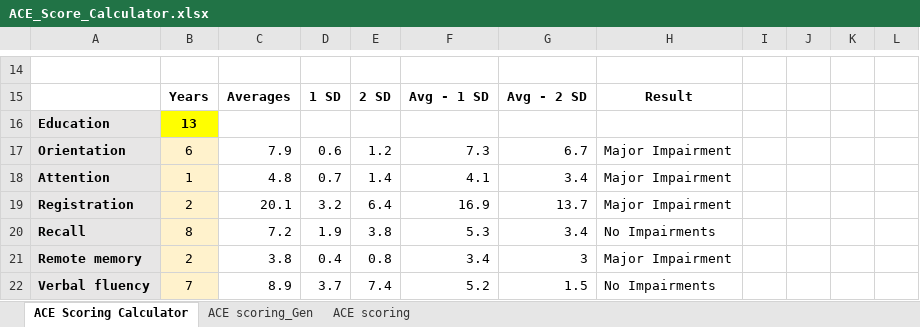
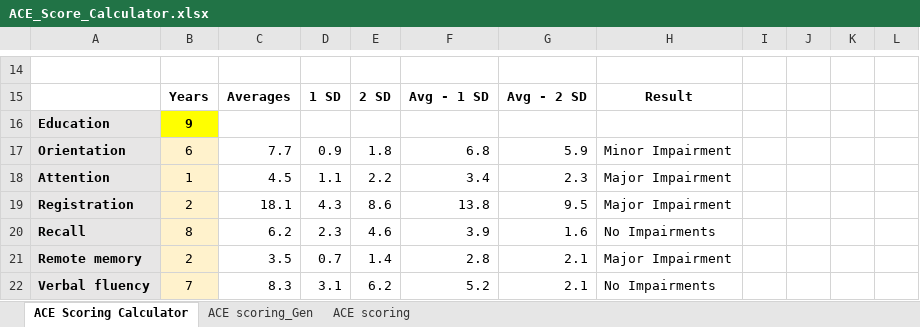
Before and after one commit to vidyabhandary/Ace_Score, an Excel workbook: ACE_Score_Calculator.xlsx, sheet ACE Scoring Calculator, drawn as a sheet; only a part is shown, gaps mark what is left out; values as stored, in another font and other column widths than the file's, no borders; conditional formats not drawn; the diff covers the shown part only; the diff names each change by its address in the sheet, - before the commit and + after, or states it on an @@ line.

Commit message:
Conditional Formatting - Yellow

```diff
--- a/ACE_Score_Calculator.xlsx (sheet ACE Scoring Calculator)
+++ b/ACE_Score_Calculator.xlsx (sheet ACE Scoring Calculator)
-B16: 13
+B16: 9
-C17: 7.9
+C17: 7.7
-D17: 0.6
+D17: 0.9
-E17: 1.2
+E17: 1.8
-F17: 7.3
+F17: 6.8
-G17: 6.7
+G17: 5.9
-H17: Major Impairment
+H17: Minor Impairment
-C18: 4.8
+C18: 4.5
-D18: 0.7
+D18: 1.1
-E18: 1.4
+E18: 2.2
-F18: 4.1
+F18: 3.4
-G18: 3.4
+G18: 2.3
-C19: 20.1
+C19: 18.1
-D19: 3.2
+D19: 4.3
-E19: 6.4
+E19: 8.6
-F19: 16.9
+F19: 13.8
-G19: 13.7
+G19: 9.5
-C20: 7.2
+C20: 6.2
-D20: 1.9
+D20: 2.3
-E20: 3.8
+E20: 4.6
-F20: 5.3
+F20: 3.9
-G20: 3.4
+G20: 1.6
-C21: 3.8
+C21: 3.5
-D21: 0.4
+D21: 0.7
-E21: 0.8
+E21: 1.4
-F21: 3.4
+F21: 2.8
-G21: 3
+G21: 2.1
-C22: 8.9
+C22: 8.3
-D22: 3.7
+D22: 3.1
-E22: 7.4
+E22: 6.2
-G22: 1.5
+G22: 2.1
```
Also changed, not shown: 15 edited cells elsewhere in this sheet, sheet ACE scoring_Gen.
